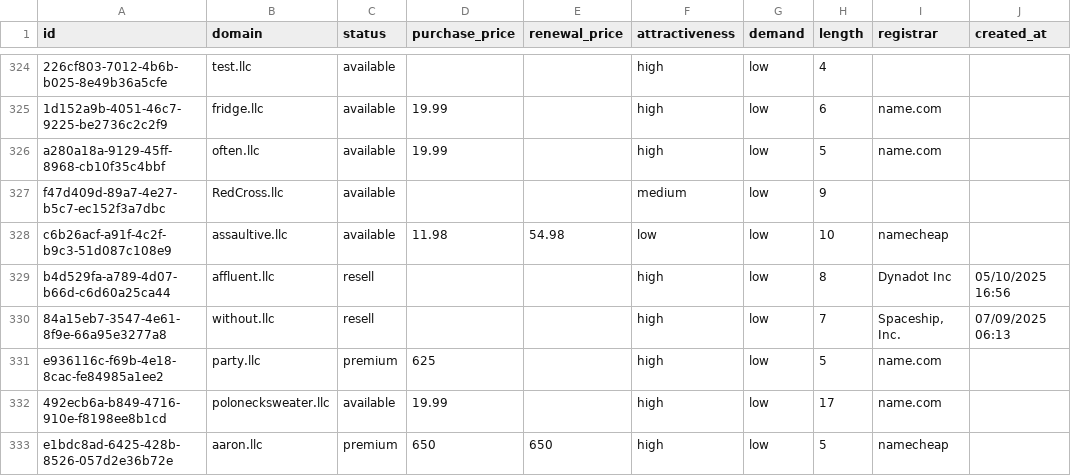
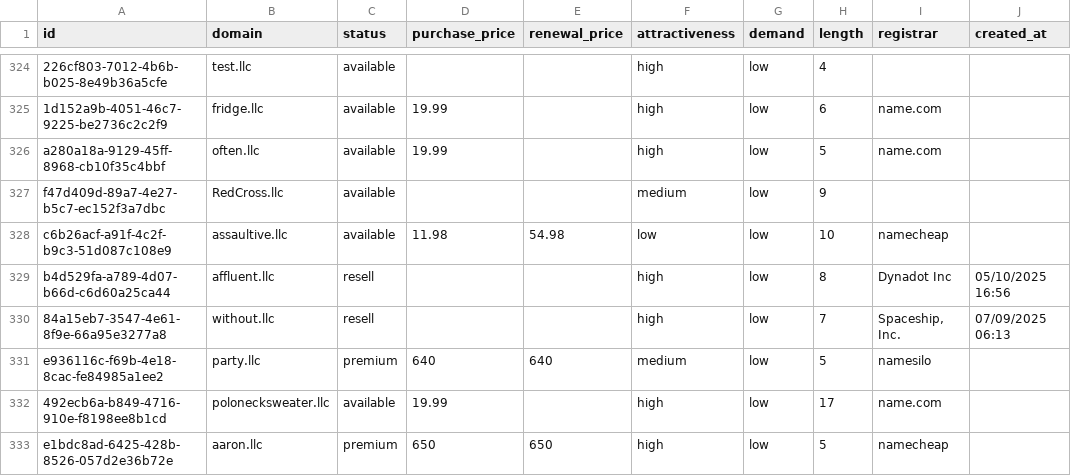
Before and after one commit to UniqueDomains/llc-oneword-domains, a CSV file: llc.csv, drawn as a sheet; only a part is shown, gaps mark what is left out; the diff names each change by its address in the sheet, - before the commit and + after, or states it on an @@ line.

Commit message:
Domains update

```diff
--- a/llc.csv
+++ b/llc.csv
-D331 (purchase_price): 625
+D331 (purchase_price): 640
-E331 (renewal_price): (empty)
+E331 (renewal_price): 640
-F331 (attractiveness): high
+F331 (attractiveness): medium
-I331 (registrar): name.com
+I331 (registrar): namesilo
```
Also changed, not shown: 4 other files.
